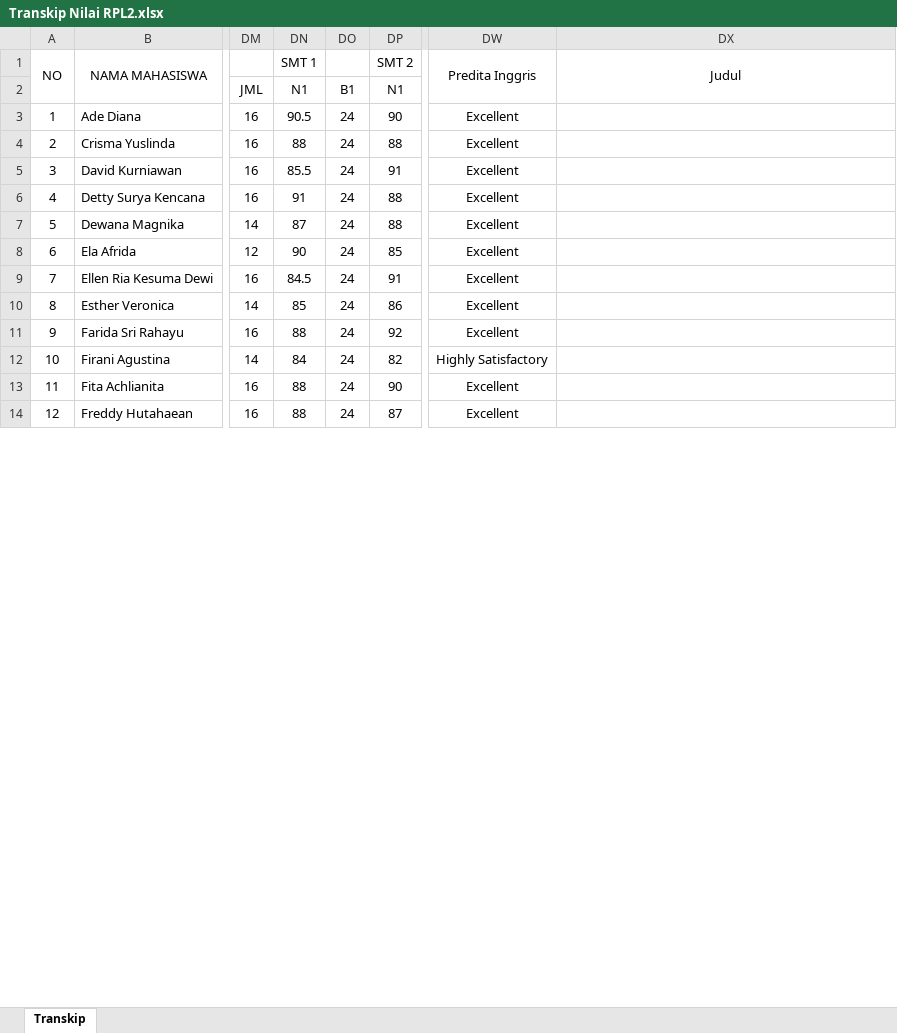
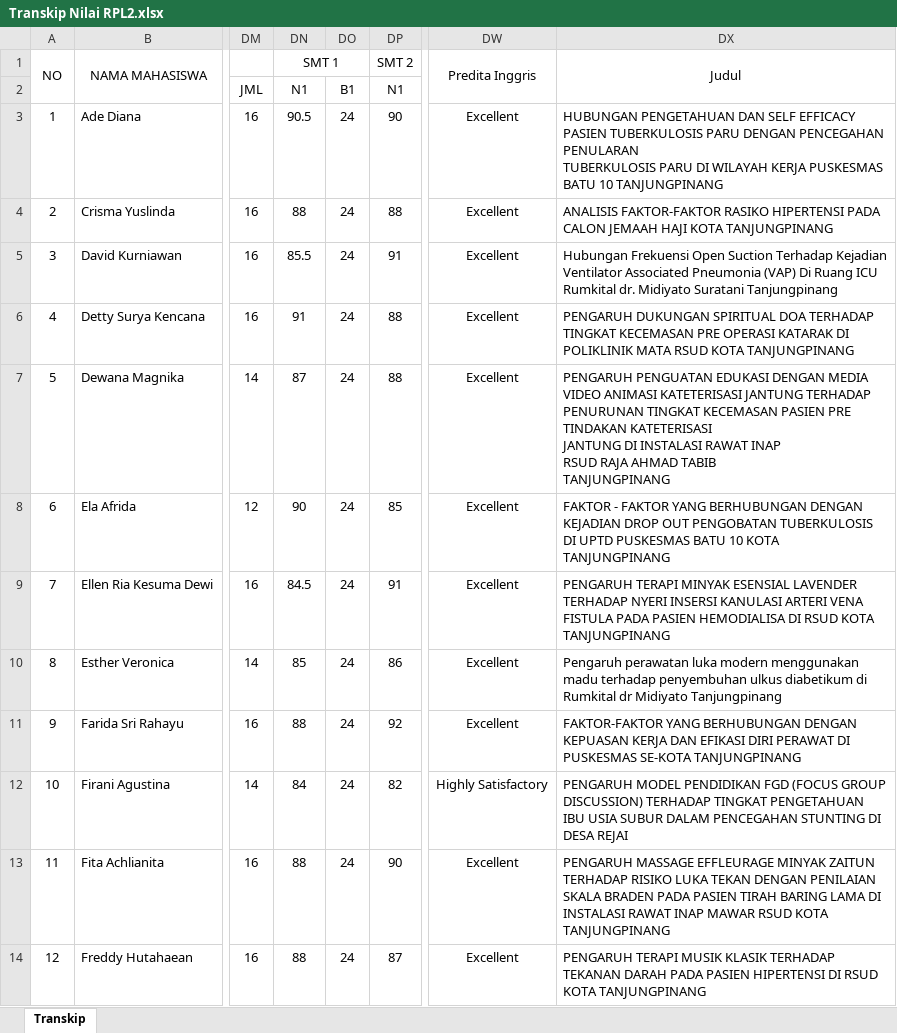
Before and after one commit to nandomardi23/transkip_nilai_2025, an Excel workbook: S1 Keperawatan/RPL/RPL 2/Transkip Nilai RPL2.xlsx, sheet Transkip, drawn as a sheet; only a part is shown, gaps mark what is left out; values as stored, in another font and other column widths than the file's, no borders; ↵ is a line break in a cell; the diff covers the shown part only; the diff names each change by its address in the sheet, - before the commit and + after, or states it on an @@ line.

```diff
--- a/S1 Keperawatan/RPL/RPL 2/Transkip Nilai RPL2.xlsx (sheet Transkip)
+++ b/S1 Keperawatan/RPL/RPL 2/Transkip Nilai RPL2.xlsx (sheet Transkip)
+DN1:DO1 merged
-DX3: (empty)
+DX3: HUBUNGAN PENGETAHUAN DAN SELF EFFICACY PASIEN TUBERKULOSIS PARU DENGAN PENCEGAHAN PENULARAN ↵ TUBERKULOSIS PARU DI WILAYAH KERJA PUSKESMAS BATU 10 TANJUNGPINANG
-DX4: (empty)
+DX4: ANALISIS FAKTOR-FAKTOR RASIKO HIPERTENSI PADA CALON JEMAAH HAJI KOTA TANJUNGPINANG
-DX5: (empty)
+DX5: Hubungan Frekuensi Open Suction Terhadap Kejadian Ventilator Associated Pneumonia (VAP) Di Ruang ICU Rumkital dr. Midiyato Suratani Tanjungpinang
-DX6: (empty)
+DX6: PENGARUH DUKUNGAN SPIRITUAL DOA TERHADAP TINGKAT KECEMASAN PRE OPERASI KATARAK DI POLIKLINIK MATA RSUD KOTA TANJUNGPINANG
-DX7: (empty)
+DX7: PENGARUH PENGUATAN EDUKASI DENGAN MEDIA VIDEO ANIMASI KATETERISASI JANTUNG TERHADAP PENURUNAN TINGKAT KECEMASAN PASIEN PRE TINDAKAN KATETERISASI ↵ JANTUNG DI INSTALASI RAWAT INAP ↵ RSUD RAJA AHMAD TABIB ↵ TANJUNGPINANG
-DX8: (empty)
+DX8: FAKTOR - FAKTOR YANG BERHUBUNGAN DENGAN KEJADIAN DROP OUT PENGOBATAN TUBERKULOSIS DI UPTD PUSKESMAS BATU 10 KOTA TANJUNGPINANG
-DX9: (empty)
+DX9: PENGARUH TERAPI MINYAK ESENSIAL LAVENDER TERHADAP NYERI INSERSI KANULASI ARTERI VENA FISTULA PADA PASIEN HEMODIALISA DI RSUD KOTA TANJUNGPINANG
-DX10: (empty)
+DX10: Pengaruh perawatan luka modern menggunakan madu terhadap penyembuhan ulkus diabetikum di Rumkital dr Midiyato Tanjungpinang
-DX11: (empty)
+DX11: FAKTOR-FAKTOR YANG BERHUBUNGAN DENGAN KEPUASAN KERJA DAN EFIKASI DIRI PERAWAT DI PUSKESMAS SE-KOTA TANJUNGPINANG
-DX12: (empty)
+DX12: PENGARUH MODEL PENDIDIKAN FGD (FOCUS GROUP DISCUSSION) TERHADAP TINGKAT PENGETAHUAN IBU USIA SUBUR DALAM PENCEGAHAN STUNTING DI DESA REJAI
-DX13: (empty)
+DX13: PENGARUH MASSAGE EFFLEURAGE MINYAK ZAITUN TERHADAP RISIKO LUKA TEKAN DENGAN PENILAIAN SKALA BRADEN PADA PASIEN TIRAH BARING LAMA DI INSTALASI RAWAT INAP MAWAR RSUD KOTA TANJUNGPINANG
-DX14: (empty)
+DX14: PENGARUH TERAPI MUSIK KLASIK TERHADAP TEKANAN DARAH PADA PASIEN HIPERTENSI DI RSUD KOTA TANJUNGPINANG
```
Also changed, not shown: 26 edited cells elsewhere in this sheet, S1 Keperawatan/RPL/RPL 1/Transkip RPL 1.xlsx.
